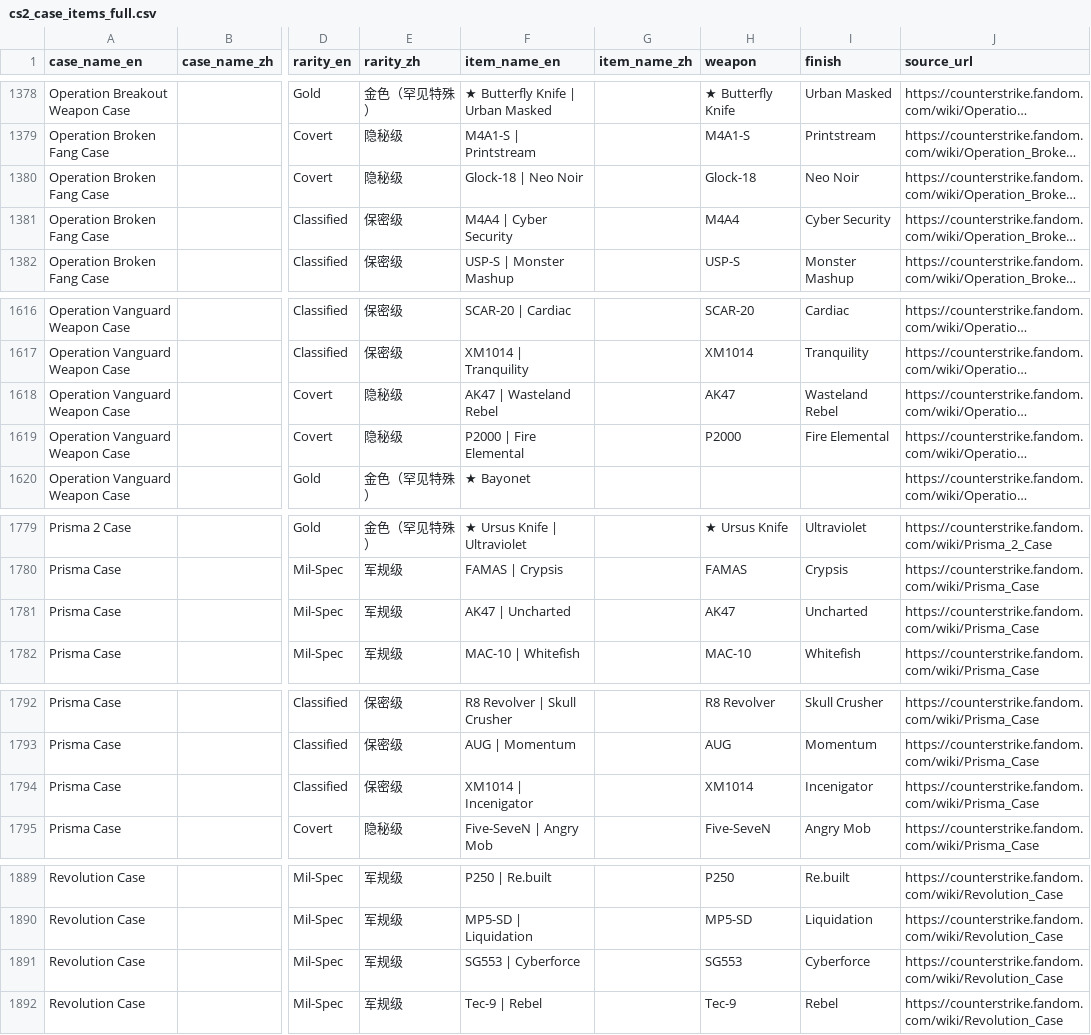
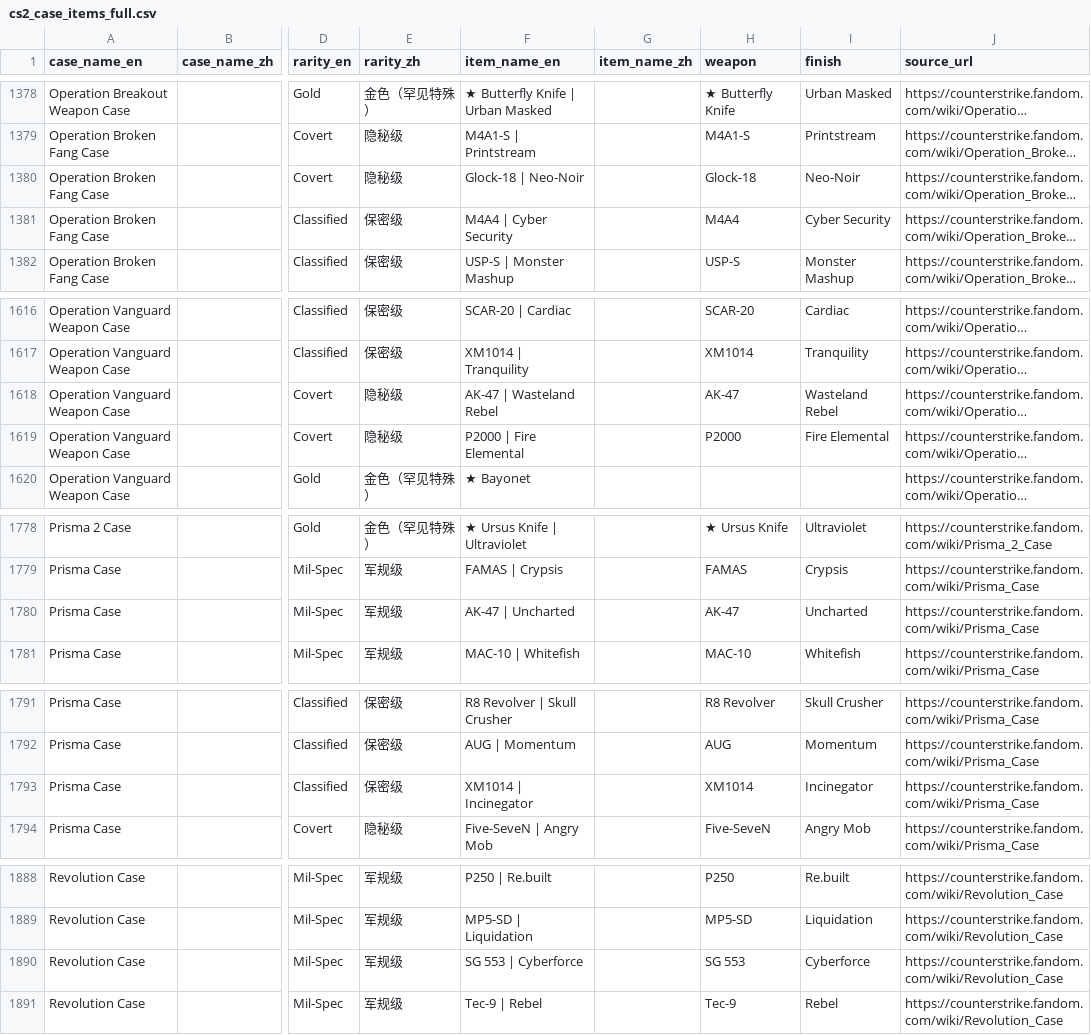
Before and after one commit to mark-liusi/oj--, a CSV file: python_and_deeplearning/cs2_case_items_full.csv, drawn as a sheet; only a part is shown, gaps mark what is left out; long unchanged cells end in …; addresses are those after the commit; the diff covers the shown part only; the diff names each change by its address in the sheet, - before the commit and + after, or states it on an @@ line.

```diff
--- a/python_and_deeplearning/cs2_case_items_full.csv
+++ b/python_and_deeplearning/cs2_case_items_full.csv
-F1380 (item_name_en): Glock-18 | Neo Noir
+F1380 (item_name_en): Glock-18 | Neo-Noir
-I1380 (finish): Neo Noir
+I1380 (finish): Neo-Noir
-F1618 (item_name_en): AK47 | Wasteland Rebel
+F1618 (item_name_en): AK-47 | Wasteland Rebel
-H1618 (weapon): AK47
+H1618 (weapon): AK-47
-F1780 (item_name_en): AK47 | Uncharted
+F1780 (item_name_en): AK-47 | Uncharted
-H1780 (weapon): AK47
+H1780 (weapon): AK-47
-F1793 (item_name_en): XM1014 | Incenigator
+F1793 (item_name_en): XM1014 | Incinegator
-I1793 (finish): Incenigator
+I1793 (finish): Incinegator
-F1890 (item_name_en): SG553 | Cyberforce
+F1890 (item_name_en): SG 553 | Cyberforce
-H1890 (weapon): SG553
+H1890 (weapon): SG 553
```
Also changed, not shown: 1 removed row and 16 edited cells elsewhere in this file, 39 other files.
